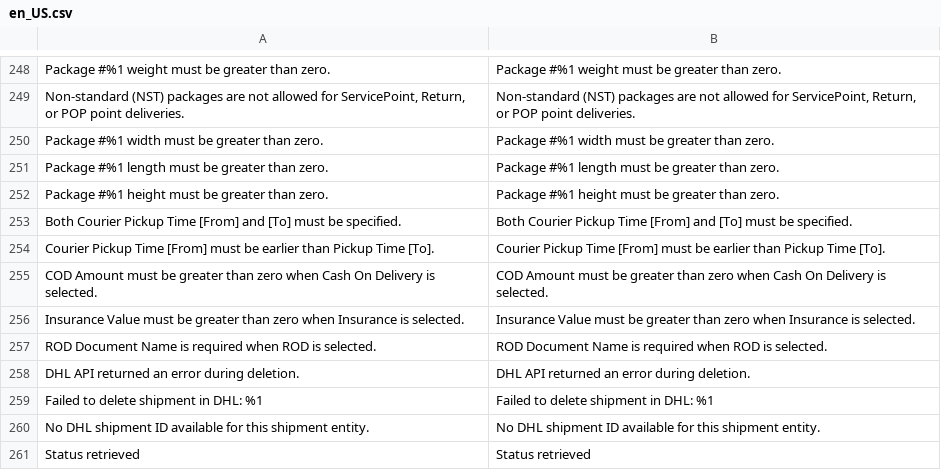
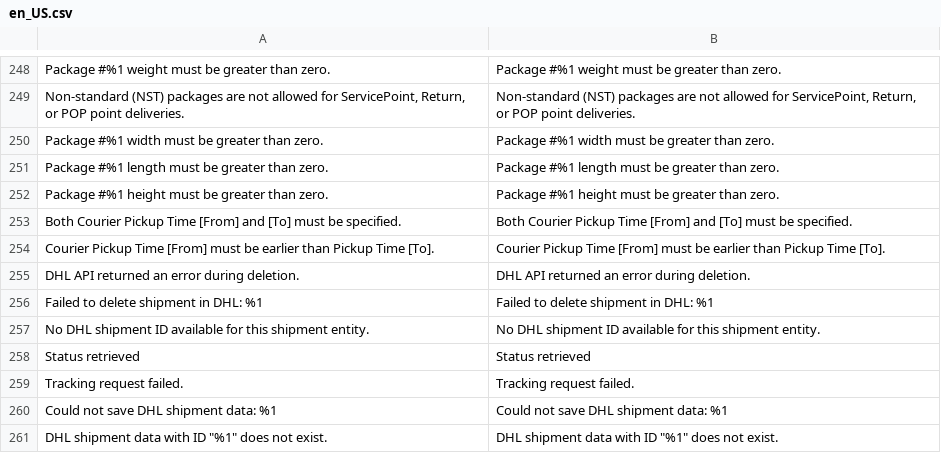
Before and after one commit to DHL-eCommerce-Poland/Magento-2, a CSV file: i18n/en_US.csv, drawn as a sheet; only a part is shown, gaps mark what is left out; the shorter side is filled out with more unchanged rows; the diff names each change by its address in the sheet, - before the commit and + after, or states it on an @@ line.

Commit message:
fix(shipment): remove local validation and translation strings for special services
- Remove required attributes and required-entry validation rules from insuranceValue, codAmount, and rodDocumentText in prepare_modal.phtml.
- Remove backend special services validation from ShipmentDataValidator.
- Remove unused special services error message translation entries from i18n/pl_PL.csv and i18n/en_US.csv.
- Update unit tests in ShipmentDataValidatorTest.

```diff
--- a/i18n/en_US.csv
+++ b/i18n/en_US.csv
-row 255: COD Amount must be greater than zero when Cash On Delivery is selected. | COD Amount must be greater than zero when Cash On Delivery is selected.
-row 256: Insurance Value must be greater than zero when Insurance is selected. | Insurance Value must be greater than zero when Insurance is selected.
-row 257: ROD Document Name is required when ROD is selected. | ROD Document Name is required when ROD is selected.
```
Also changed, not shown: i18n/pl_PL.csv, 3 other files.
